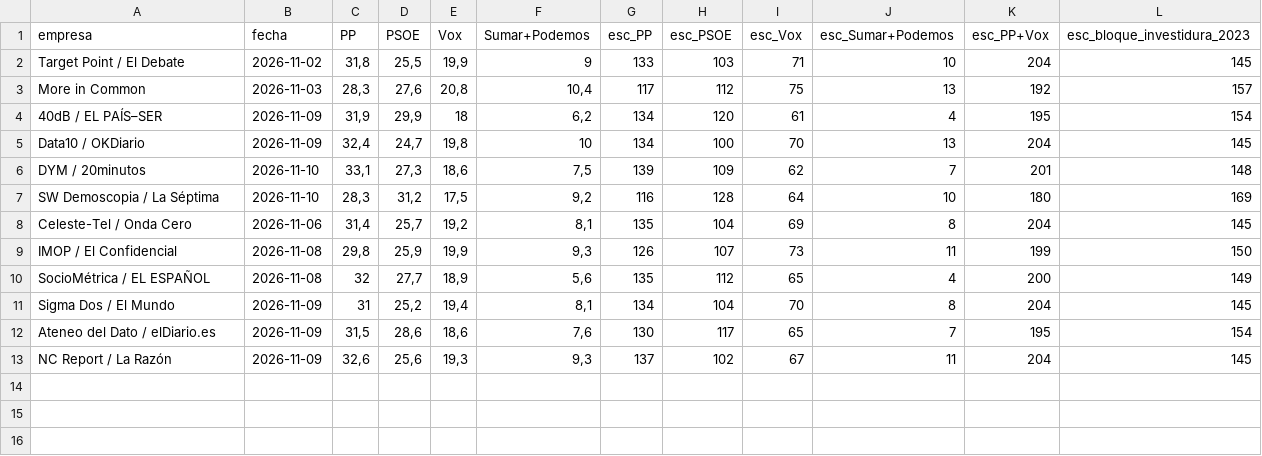
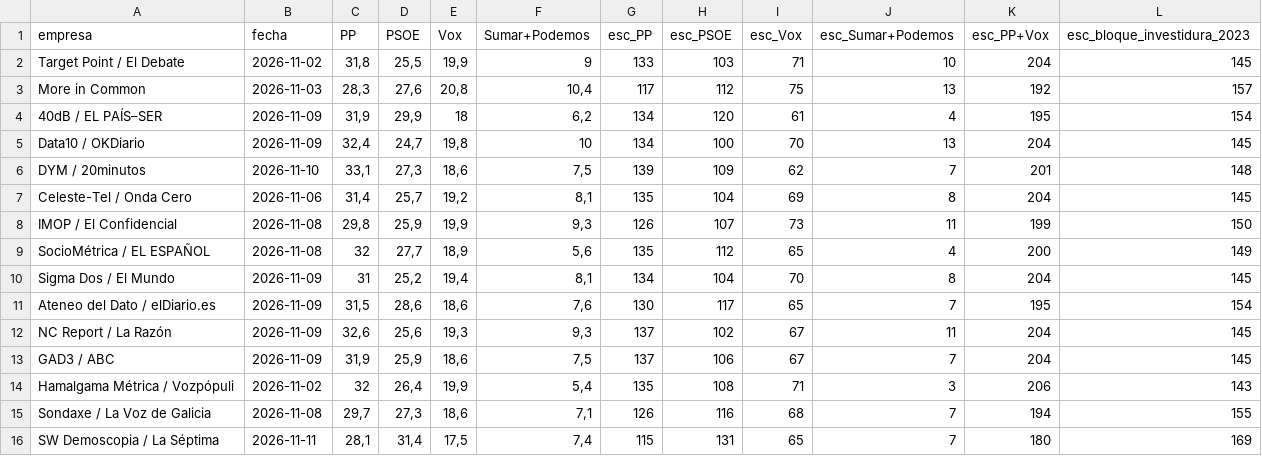
Before and after one commit to juanle-lopez/Datos29N, a CSV file: datos/encuestas.csv, drawn as a sheet; removed rows and columns are numbered as before the commit, all else as after; the diff names each change by its address in the sheet, - before the commit and + after, or states it on an @@ line.

```diff
--- a/datos/encuestas.csv
+++ b/datos/encuestas.csv
-row 7: SW Demoscopia / La Séptima | 2026-11-10 | 28,3 | 31,2 | 17,5 | 9,2 | 116 | 128 | 64 | 10 | 180 | 169
+row 13: GAD3 / ABC | 2026-11-09 | 31,9 | 25,9 | 18,6 | 7,5 | 137 | 106 | 67 | 7 | 204 | 145
+row 14: Hamalgama Métrica / Vozpópuli | 2026-11-02 | 32 | 26,4 | 19,9 | 5,4 | 135 | 108 | 71 | 3 | 206 | 143
+row 15: Sondaxe / La Voz de Galicia | 2026-11-08 | 29,7 | 27,3 | 18,6 | 7,1 | 126 | 116 | 68 | 7 | 194 | 155
+row 16: SW Demoscopia / La Séptima | 2026-11-11 | 28,1 | 31,4 | 17,5 | 7,4 | 115 | 131 | 65 | 7 | 180 | 169
```
Also changed, not shown: 40 other files.
